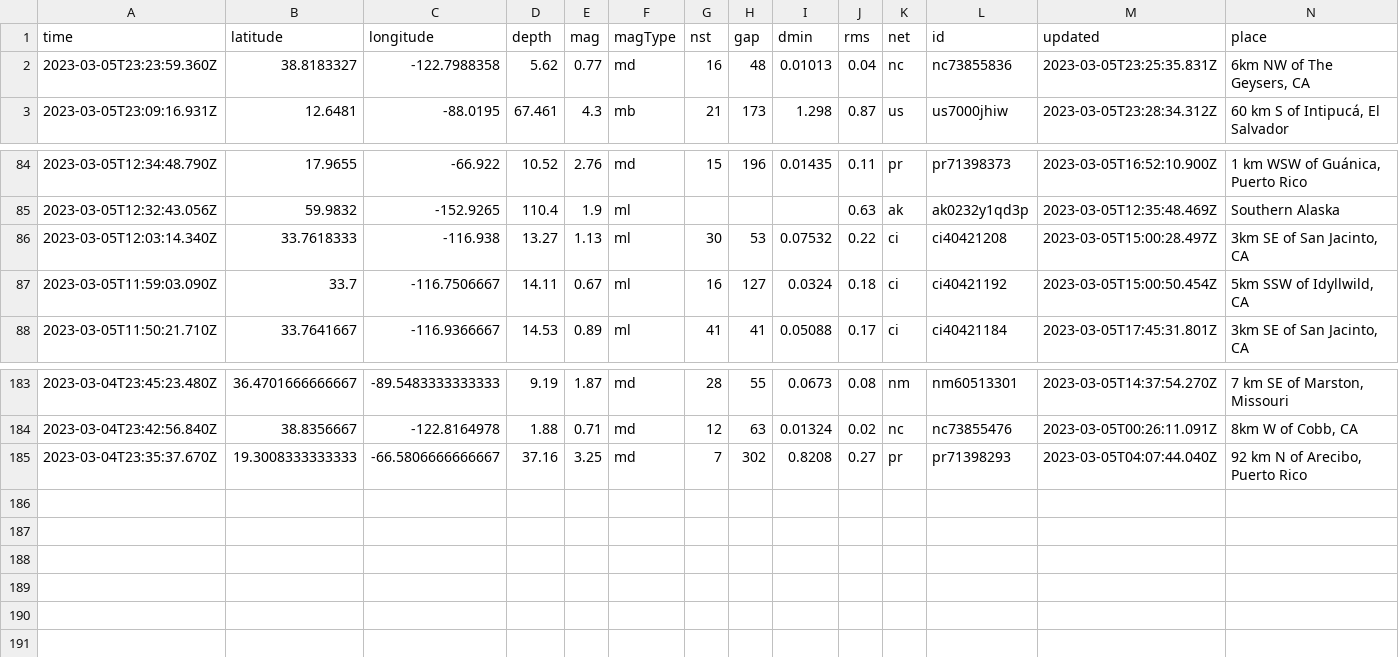
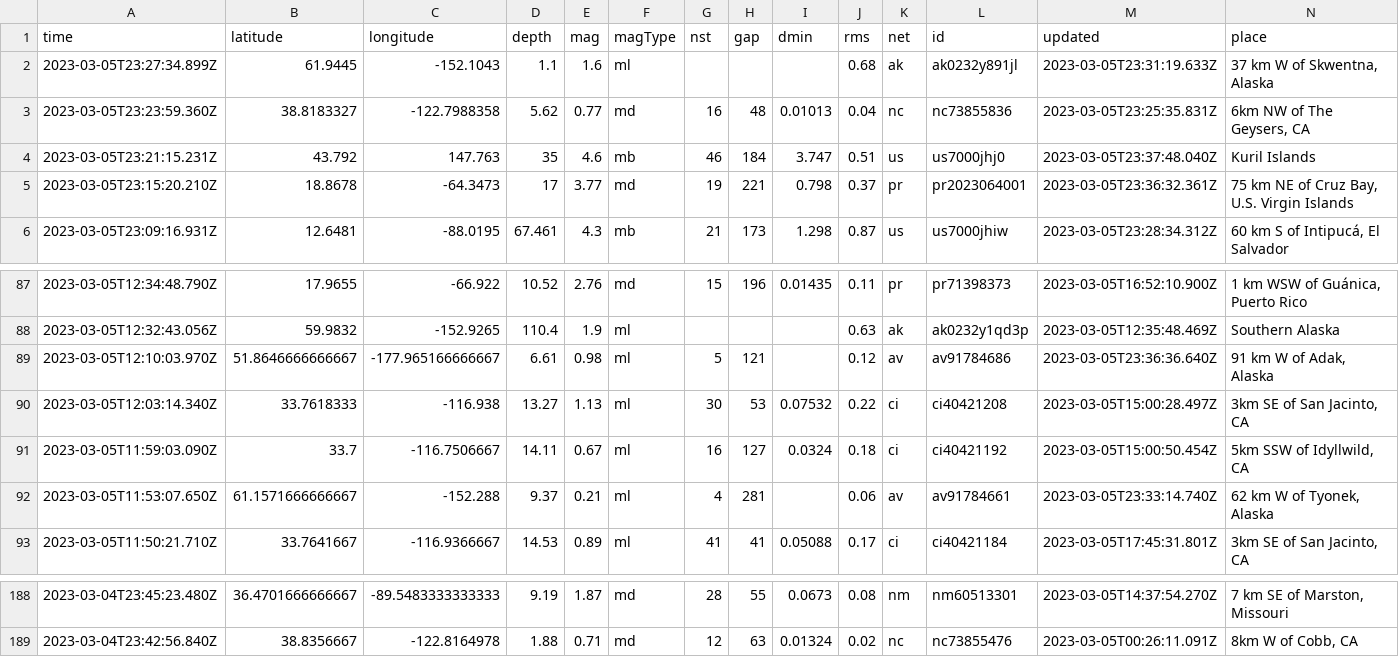
Before and after one commit to lizmurray3/my-data-robot, a CSV file: usgs_current.csv, drawn as a sheet; only a part is shown, gaps mark what is left out; removed rows and columns are numbered as before the commit, all else as after; rows hold the shown columns only; the diff names each change by its address in the sheet, - before the commit and + after, or states it on an @@ line.

```diff
--- a/usgs_current.csv
+++ b/usgs_current.csv
+row 2: 2023-03-05T23:27:34.899Z | 61.9445 | -152.1043 | 1.1 | 1.6 | ml |  |  |  | 0.68 | ak | ak0232y891jl | 2023-03-05T23:31:19.633Z | 37 km W of Skwentna, Alaska
+row 4: 2023-03-05T23:21:15.231Z | 43.792 | 147.763 | 35 | 4.6 | mb | 46 | 184 | 3.747 | 0.51 | us | us7000jhj0 | 2023-03-05T23:37:48.040Z | Kuril Islands
+row 5: 2023-03-05T23:15:20.210Z | 18.8678 | -64.3473 | 17 | 3.77 | md | 19 | 221 | 0.798 | 0.37 | pr | pr2023064001 | 2023-03-05T23:36:32.361Z | 75 km NE of Cruz Bay, U.S. Virgin Islands
+row 89: 2023-03-05T12:10:03.970Z | 51.8646666666667 | -177.965166666667 | 6.61 | 0.98 | ml | 5 | 121 |  | 0.12 | av | av91784686 | 2023-03-05T23:36:36.640Z | 91 km W of Adak, Alaska
+row 92: 2023-03-05T11:53:07.650Z | 61.1571666666667 | -152.288 | 9.37 | 0.21 | ml | 4 | 281 |  | 0.06 | av | av91784661 | 2023-03-05T23:33:14.740Z | 62 km W of Tyonek, Alaska
-row 185: 2023-03-04T23:35:37.670Z | 19.3008333333333 | -66.5806666666667 | 37.16 | 3.25 | md | 7 | 302 | 0.8208 | 0.27 | pr | pr71398293 | 2023-03-05T04:07:44.040Z | 92 km N of Arecibo, Puerto Rico
```
